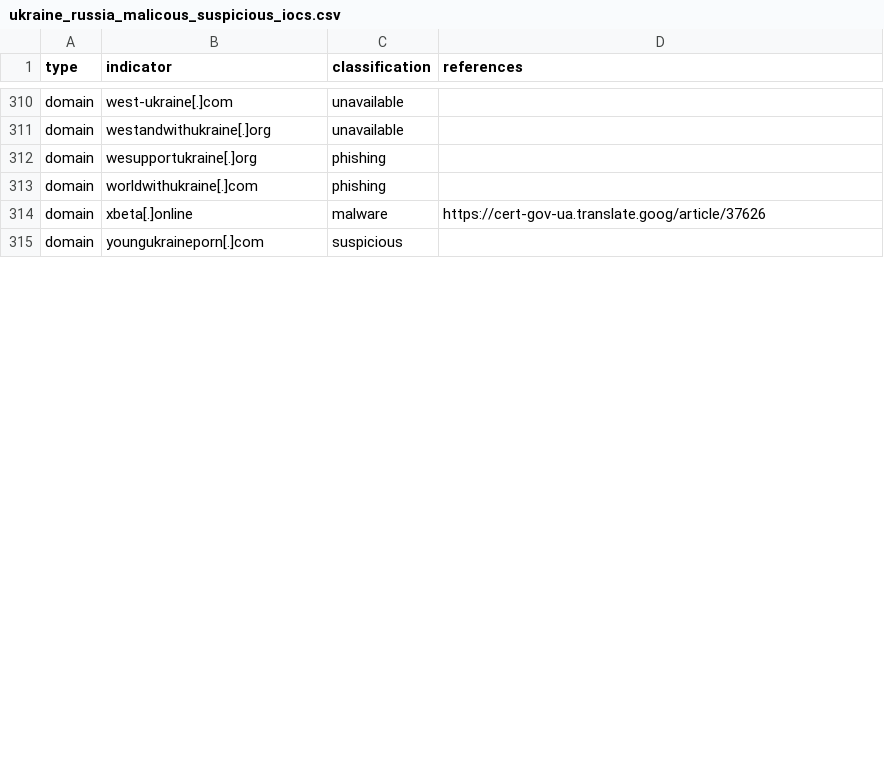
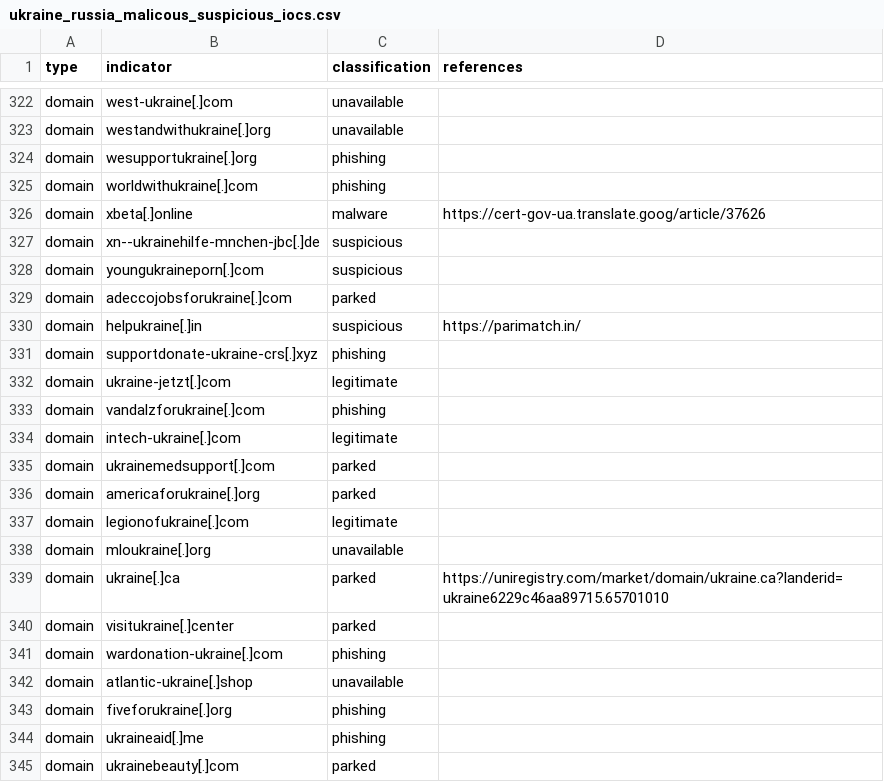
Before and after one commit to infobloxopen/threat-intelligence, a CSV file: ukraine/ukraine_russia_malicous_suspicious_iocs.csv, drawn as a sheet; only a part is shown, gaps mark what is left out; the diff covers the shown part only.

Commit message:
Updating Russia-Ukraine conflict IOCs, 2022-03-10 16:24:25

```diff
--- a/ukraine/ukraine_russia_malicous_suspicious_iocs.csv
+++ b/ukraine/ukraine_russia_malicous_suspicious_iocs.csv
@@ -314,2 +326,20 @@
 "domain","xbeta[.]online","malware","https://cert-gov-ua.translate.goog/article/37626"
+"domain","xn--ukrainehilfe-mnchen-jbc[.]de","suspicious",""
 "domain","youngukraineporn[.]com","suspicious",""
+"domain","adeccojobsforukraine[.]com","parked",""
+"domain","helpukraine[.]in","suspicious","https://parimatch.in/"
+"domain","supportdonate-ukraine-crs[.]xyz","phishing",""
+"domain","ukraine-jetzt[.]com","legitimate",""
+"domain","vandalzforukraine[.]com","phishing",""
+"domain","intech-ukraine[.]com","legitimate",""
+"domain","ukrainemedsupport[.]com","parked",""
+"domain","americaforukraine[.]org","parked",""
+"domain","legionofukraine[.]com","legitimate",""
+"domain","mloukraine[.]org","unavailable",""
+"domain","ukraine[.]ca","parked","https://uniregistry.com/market/domain/ukraine.ca?landerid=ukraine6229c46aa89715.65701010"
+"domain","visitukraine[.]center","parked",""
+"domain","wardonation-ukraine[.]com","phishing",""
+"domain","atlantic-ukraine[.]shop","unavailable",""
+"domain","fiveforukraine[.]org","phishing",""
+"domain","ukraineaid[.]me","phishing",""
+"domain","ukrainebeauty[.]com","parked",""
```
Also changed, not shown: 46 added rows and 2 edited cells elsewhere in this file, ukraine/ukraine_russia_legitimate_iocs.csv.
